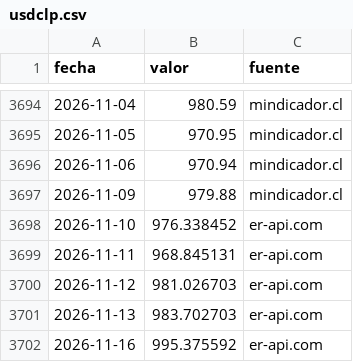
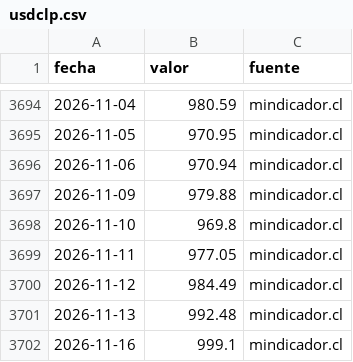
Before and after one commit to cherrera0001/radar-dolar-cl, a CSV file: data/series/usdclp.csv, drawn as a sheet; only a part is shown, gaps mark what is left out.

```diff
--- a/data/series/usdclp.csv
+++ b/data/series/usdclp.csv
@@ -3697,6 +3697,6 @@ fecha,valor,fuente
 2026-11-09,979.88,mindicador.cl
-2026-11-10,976.338452,er-api.com
-2026-11-11,968.845131,er-api.com
-2026-11-12,981.026703,er-api.com
-2026-11-13,983.702703,er-api.com
-2026-11-16,995.375592,er-api.com
+2026-11-10,969.8,mindicador.cl
+2026-11-11,977.05,mindicador.cl
+2026-11-12,984.49,mindicador.cl
+2026-11-13,992.48,mindicador.cl
+2026-11-16,999.1,mindicador.cl
```
Also changed, not shown: data/series/cobre_lb.csv, 2 other files.
